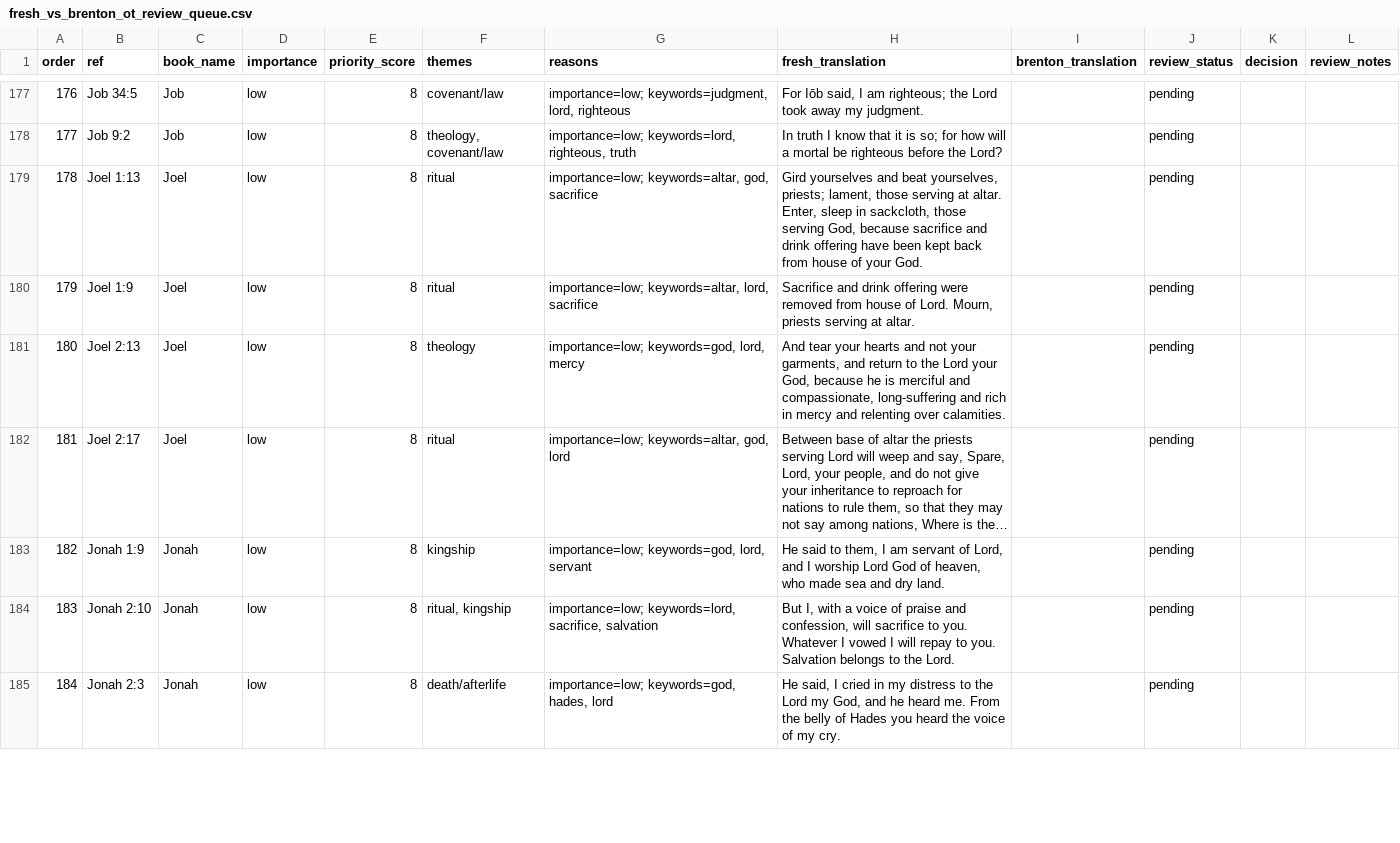
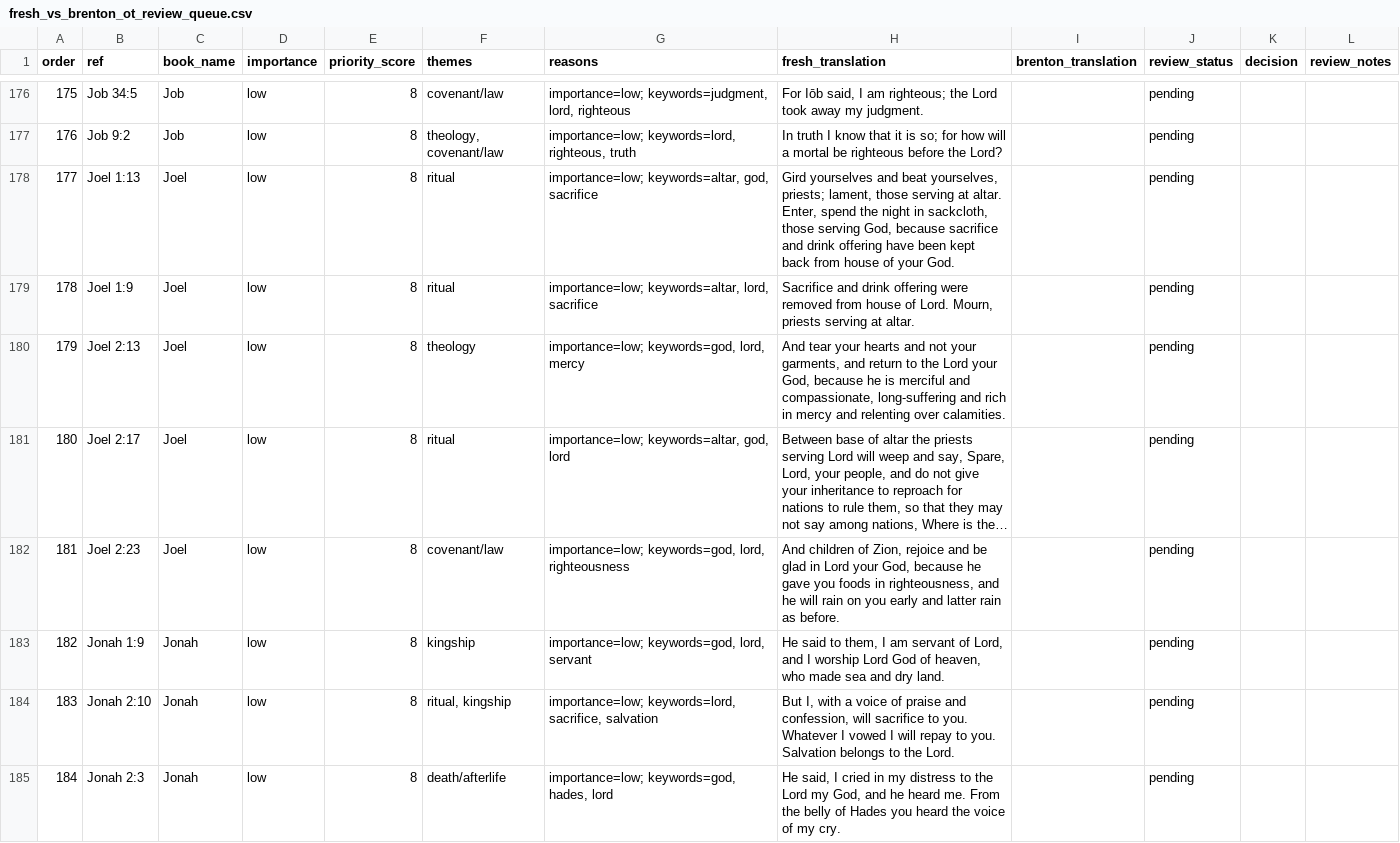
Before and after one commit to Biblejustin/LXX_Bible_Project, a CSV file: output/fresh_vs_brenton_ot_review_queue.csv, drawn as a sheet; only a part is shown, gaps mark what is left out; long unchanged cells end in …; addresses are those after the commit; the diff covers the shown part only; the diff names each change by its address in the sheet, - before the commit and + after, or states it on an @@ line.

```diff
--- a/output/fresh_vs_brenton_ot_review_queue.csv
+++ b/output/fresh_vs_brenton_ot_review_queue.csv
@@ column A (order) renumbered between rows 5 and 212 @@
-H178 (fresh_translation): …altar. Enter, sleep in sackcloth,…
+H178 (fresh_translation): …altar. Enter, spend the night in sackcloth,…
+row 182: 181 | Joel 2:23 | Joel | low | 8 | covenant/law | importance=low; keywords=god, lord, righteousness | And children of Zion, rejoice and be glad in Lord your God, because he gave you foods in righteousness, and he will rain on you early and latter rain as before. |  | pending
```
Also changed, not shown: 2 added rows, 3 removed rows and 16 edited cells elsewhere in this file, output/fresh_vs_brenton_ot_decision_queue.csv, output/fresh_vs_brenton_ot_priority_review.csv, 45 other files.
